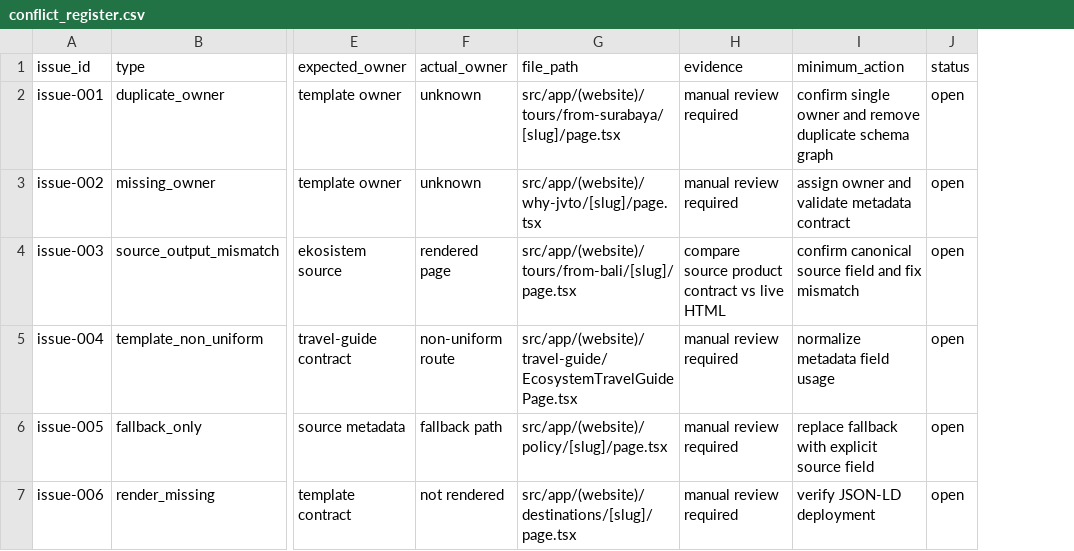
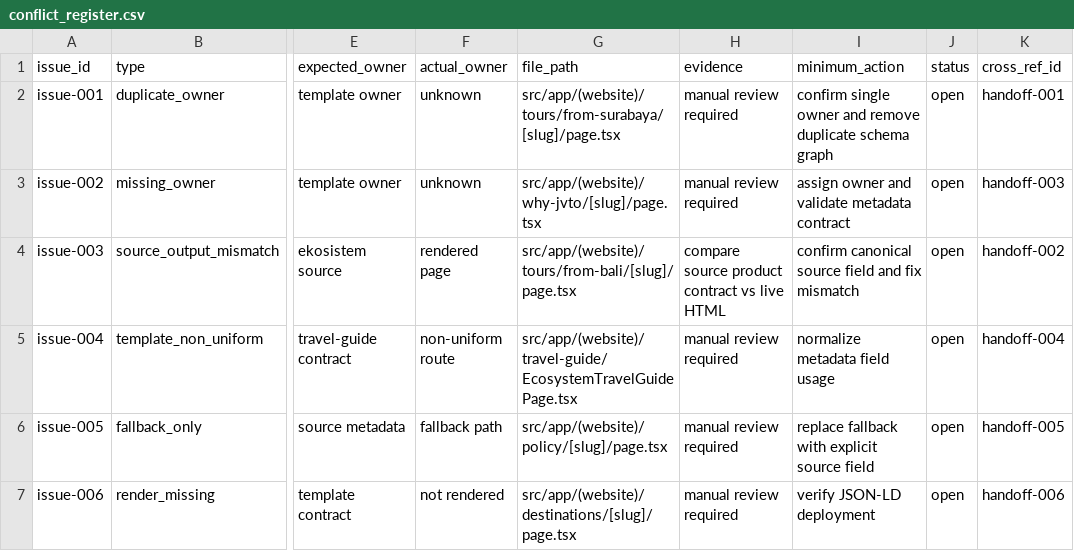
Before and after one commit to jvto-devteam/jvto-ekosistem, a CSV file: docs/website-audit/2026-08-29/conflict_register.csv, drawn as a sheet; only a part is shown, gaps mark what is left out; the diff names each change by its address in the sheet, - before the commit and + after, or states it on an @@ line.

```diff
--- a/docs/website-audit/2026-08-29/conflict_register.csv
+++ b/docs/website-audit/2026-08-29/conflict_register.csv
+column K (cross_ref_id), rows 2-7: handoff-001 | handoff-003 | handoff-002 | handoff-004 | handoff-005 | handoff-006
```
Also changed, not shown: docs/website-audit/2026-08-29/handoff_register.csv.
